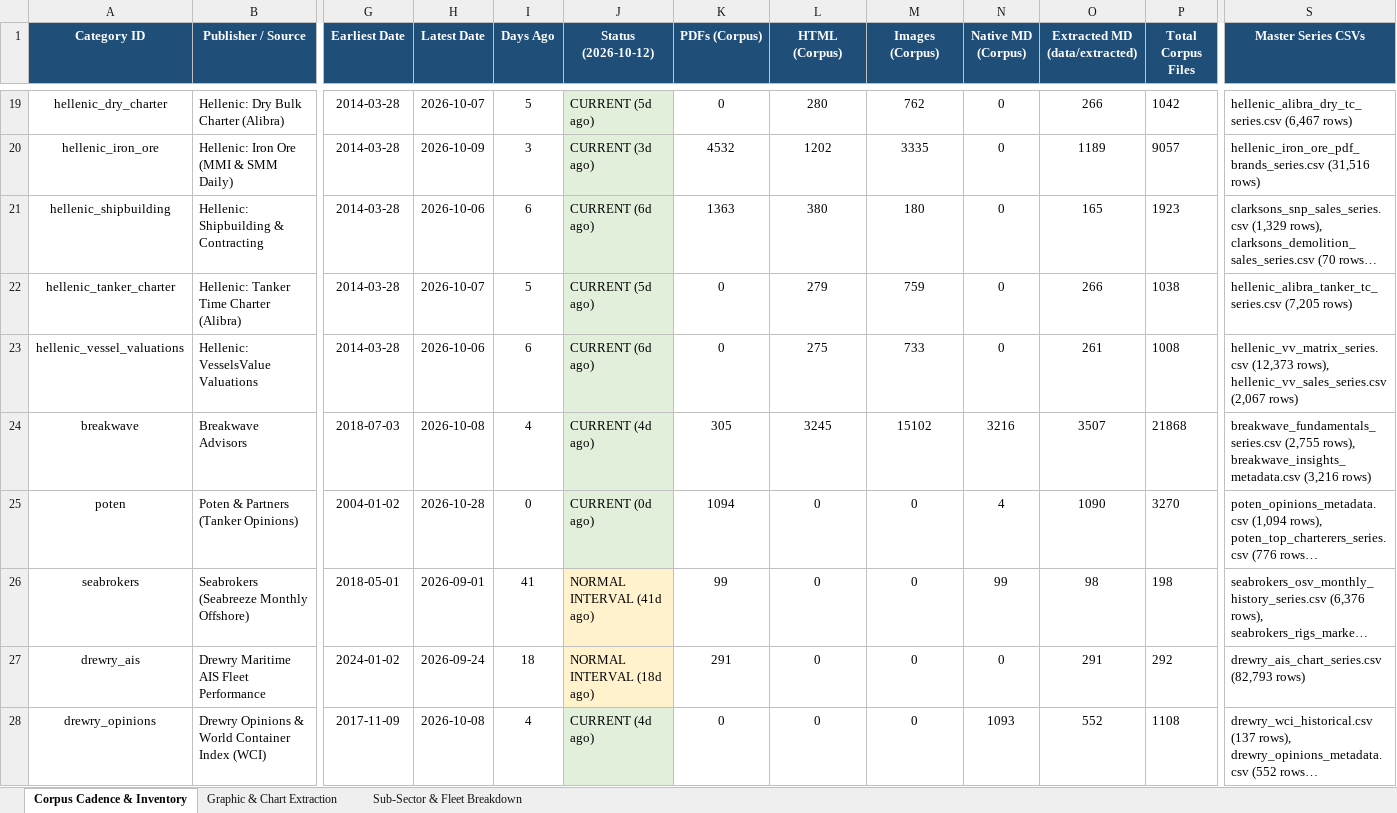
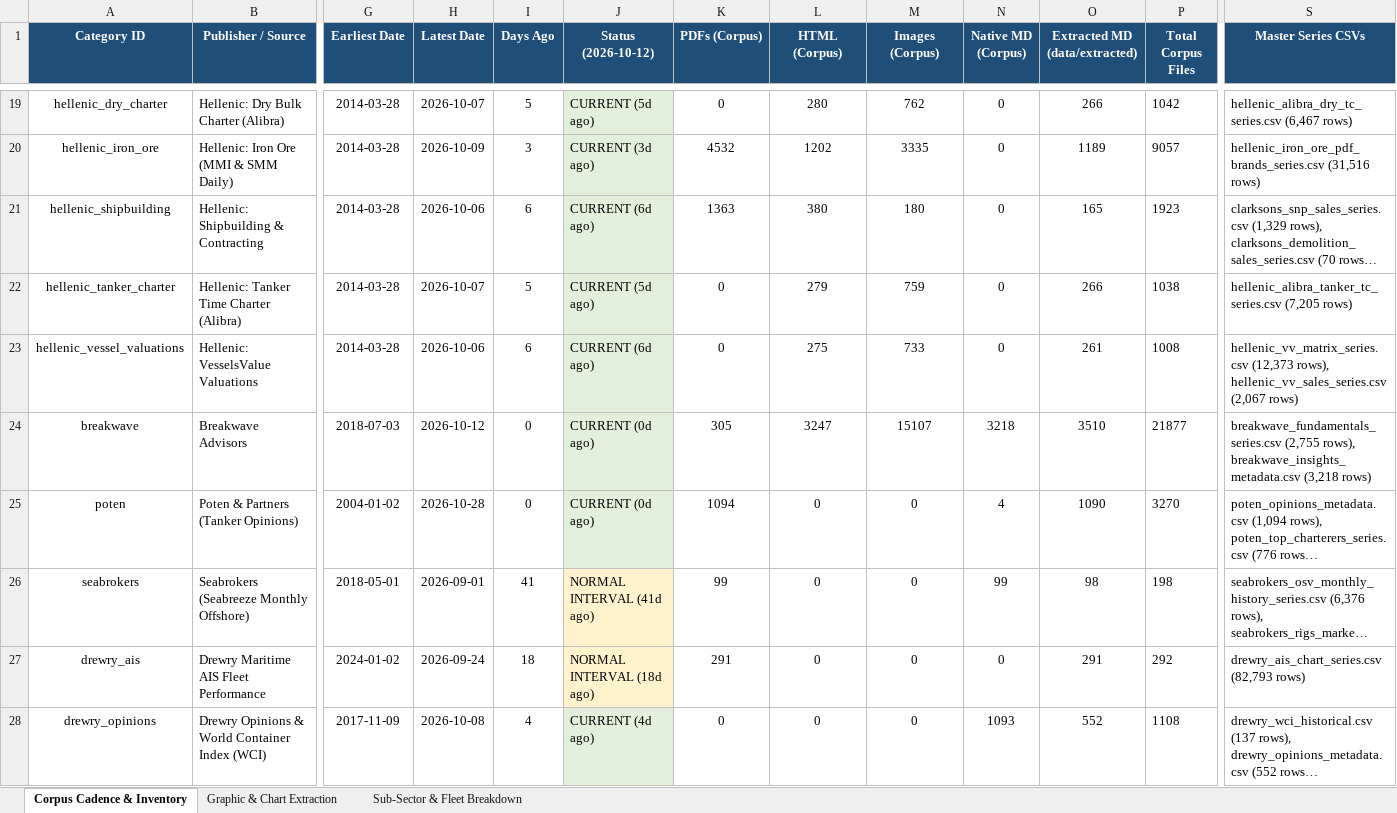
Before and after one commit to yieldchaser/Shipping, an Excel workbook: corpus/CORPUS_PUBLICATION_CADENCE_AND_AUDIT.xlsx, sheet Corpus Cadence & Inventory, drawn as a sheet; only a part is shown, gaps mark what is left out; long unchanged cells end in …; values as stored, in another font and other column widths than the file's, no borders; the diff names each change by its address in the sheet, - before the commit and + after, or states it on an @@ line.

Commit message:
reports: ingest latest market reports and update cadence audit 2026-10-12

```diff
--- a/corpus/CORPUS_PUBLICATION_CADENCE_AND_AUDIT.xlsx (sheet Corpus Cadence & Inventory)
+++ b/corpus/CORPUS_PUBLICATION_CADENCE_AND_AUDIT.xlsx (sheet Corpus Cadence & Inventory)
-H24 (Latest Date): 2026-10-08
+H24 (Latest Date): 2026-10-12
-I24 (Days Ago): 4
+I24 (Days Ago): 0
-J24 (Status (2026-10-12)): CURRENT (4d ago)
+J24 (Status (2026-10-12)): CURRENT (0d ago)
-L24 (HTML (Corpus)): 3245
+L24 (HTML (Corpus)): 3247
-M24 (Images (Corpus)): 15102
+M24 (Images (Corpus)): 15107
-N24 (Native MD (Corpus)): 3216
+N24 (Native MD (Corpus)): 3218
-O24 (Extracted MD (data/extracted)): 3507
+O24 (Extracted MD (data/extracted)): 3510
-P24 (Total Corpus Files): 21868
+P24 (Total Corpus Files): 21877
-S24 (Master Series CSVs): …rows), breakwave_insights_metadata.csv (3,216 rows)
+S24 (Master Series CSVs): …rows), breakwave_insights_metadata.csv (3,218 rows)
```
Also changed, not shown: data/extracted/series/corpus_publication_cadence_and_audit.xlsx, 26 other files.
